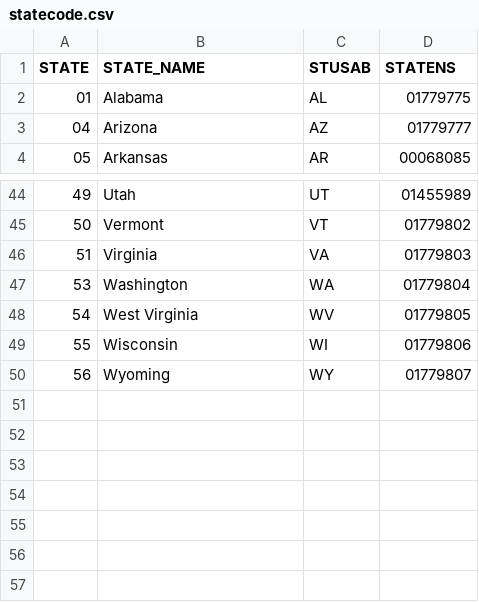
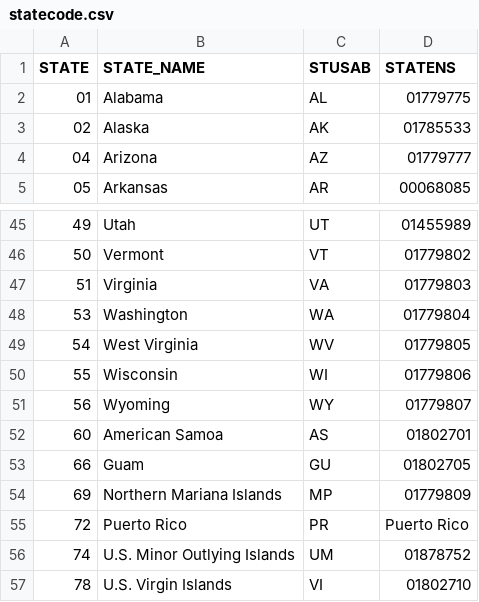
Before and after one commit to USEPA/EPATADA, a CSV file: inst/extdata/statecode.csv, drawn as a sheet; only a part is shown, gaps mark what is left out.

Commit message:
clean_outsideUSA/Invalidcoordinates review and FIPS code ref file updates
updated fips code reference file to include territories: https://www2.census.gov/geo/docs/reference/state.txt

updated vignette and test associated with clean_outsideUSA/Invalidcoordinates update

```diff
--- a/inst/extdata/statecode.csv
+++ b/inst/extdata/statecode.csv
@@ -2,2 +2,3 @@
 "01","Alabama","AL","01779775"
+"02","Alaska","AK","01785533"
 "04","Arizona","AZ","01779777"
@@ -50 +51,7 @@
 "56","Wyoming","WY","01779807"
+"60","American Samoa","AS","01802701"
+"66","Guam","GU","01802705"
+"69","Northern Mariana Islands","MP","01779809"
+"72","Puerto Rico","PR","Puerto Rico"
+"74","U.S. Minor Outlying Islands","UM","01878752"
+"78","U.S. Virgin Islands","VI","01802710"
```
Also changed, not shown: 5 other files.
